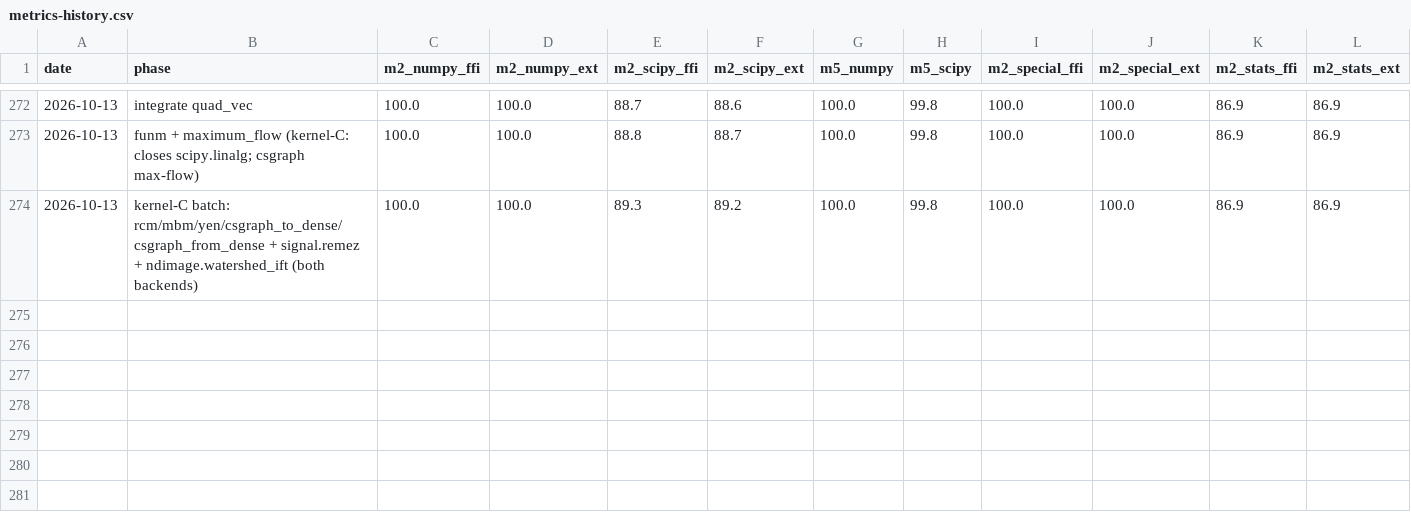
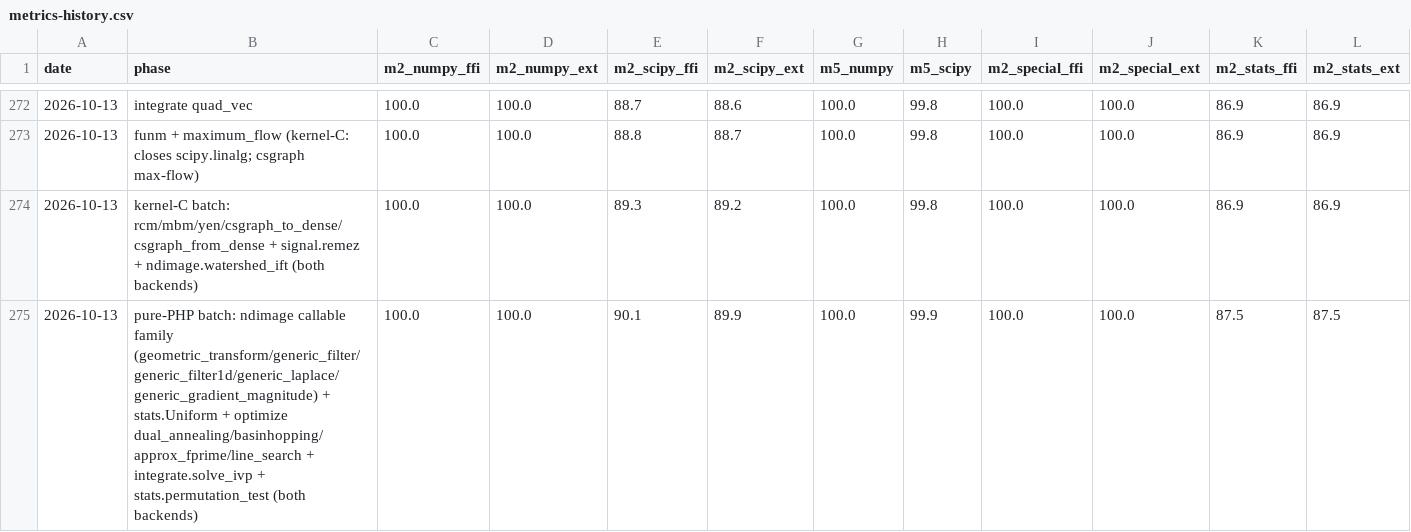
Before and after one commit to DMJ-CV-91913/tessero, a CSV file: .work/metrics-history.csv, drawn as a sheet; only a part is shown, gaps mark what is left out.

```diff
--- a/.work/metrics-history.csv
+++ b/.work/metrics-history.csv
@@ -274 +274,2 @@ date,phase,m2_numpy_ffi,m2_numpy_ext,m2_scipy_ffi,m2_scipy_ext,m5_numpy,m5_scipy
 2026-10-13,kernel-C batch: rcm/mbm/yen/csgraph_to_dense/csgraph_from_dense + signal.remez + ndimage.watershed_ift (both backends),100.0,100.0,89.3,89.2,100.0,99.8,100.0,100.0,86.9,86.9
+2026-10-13,pure-PHP batch: ndimage callable family (geometric_transform/generic_filter/generic_filter1d/generic_laplace/generic_gradient_magnitude) + stats.Uniform + optimize dual_annealing/basinhopping/approx_fprime/line_search + integrate.solve_ivp + stats.permutation_test (both backends),100.0,100.0,90.1,89.9,100.0,99.9,100.0,100.0,87.5,87.5
```
Also changed, not shown: 42 other files.
